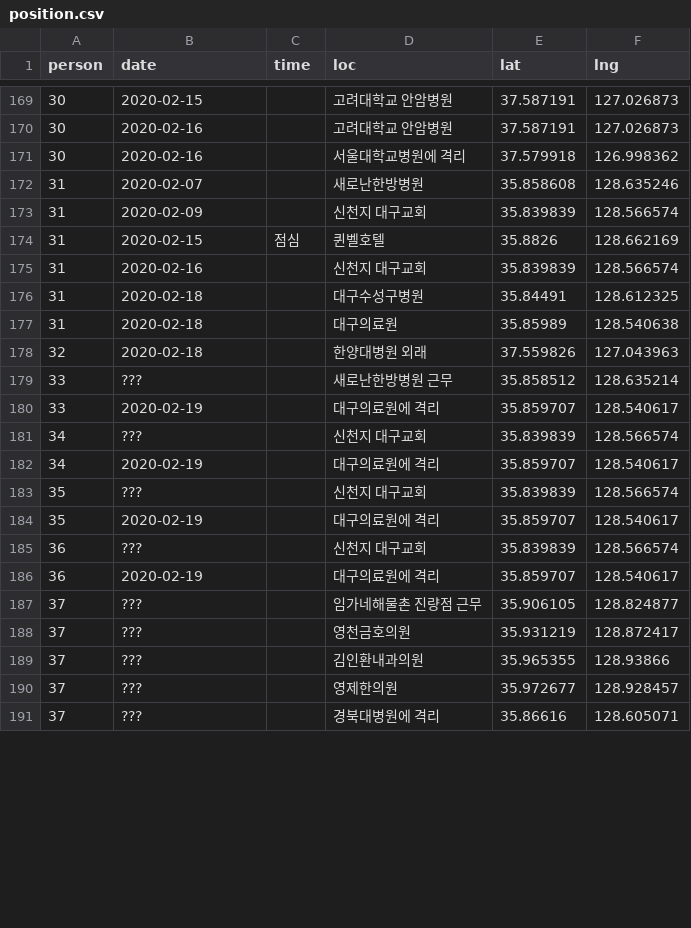
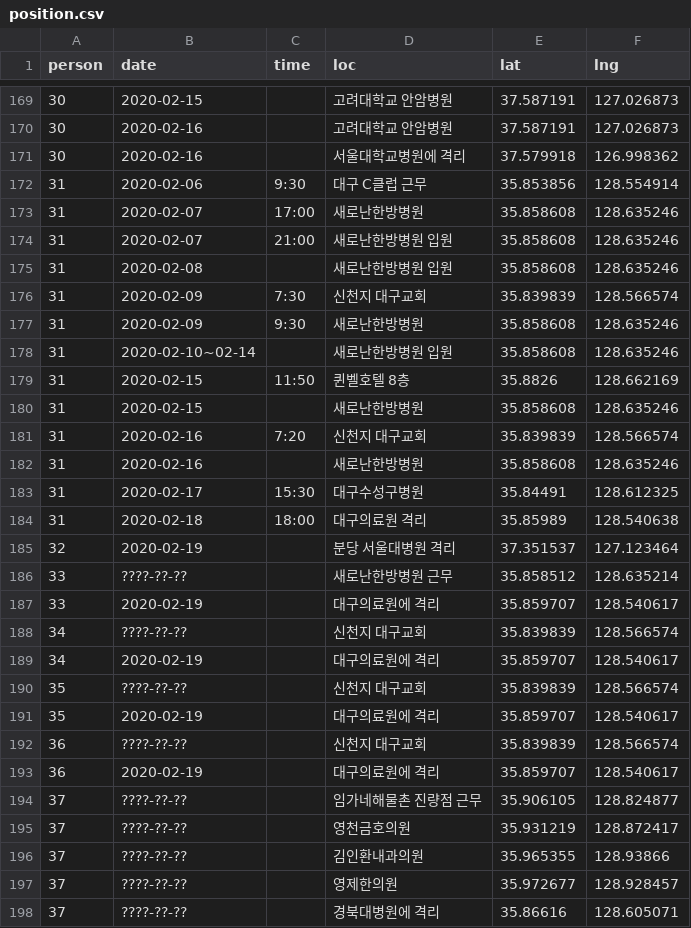
Before and after one commit to soorichu/coronako, a CSV file: public/file/position.csv, drawn as a sheet; only a part is shown, gaps mark what is left out; the diff covers the shown part only.

Commit message:
data update

```diff
--- a/public/file/position.csv
+++ b/public/file/position.csv
@@ -171,21 +171,28 @@
 30,2020-02-16,,서울대학교병원에 격리,37.579918,126.998362
-31,2020-02-07,,새로난한방병원,35.858608,128.635246
-31,2020-02-09,,신천지 대구교회,35.839839,128.566574
-31,2020-02-15,점심,퀸벨호텔,35.8826,128.662169
-31,2020-02-16,,신천지 대구교회,35.839839,128.566574
-31,2020-02-18,,대구수성구병원,35.84491,128.612325
-31,2020-02-18,,대구의료원,35.85989,128.540638
-32,2020-02-18,,한양대병원 외래,37.559826,127.043963
-33,???,,새로난한방병원 근무,35.858512,128.635214
+31,2020-02-06,9:30,대구 C클럽 근무,35.853856,128.554914
+31,2020-02-07,17:00,새로난한방병원,35.858608,128.635246
+31,2020-02-07,21:00,새로난한방병원 입원,35.858608,128.635246
+31,2020-02-08,,새로난한방병원 입원,35.858608,128.635246
+31,2020-02-09,7:30,신천지 대구교회,35.839839,128.566574
+31,2020-02-09,9:30,새로난한방병원,35.858608,128.635246
+31,2020-02-10~02-14,,새로난한방병원 입원,35.858608,128.635246
+31,2020-02-15,11:50,퀸벨호텔 8층,35.8826,128.662169
+31,2020-02-15,,새로난한방병원,35.858608,128.635246
+31,2020-02-16,7:20,신천지 대구교회,35.839839,128.566574
+31,2020-02-16,,새로난한방병원,35.858608,128.635246
+31,2020-02-17,15:30,대구수성구병원,35.84491,128.612325
+31,2020-02-18,18:00,대구의료원 격리,35.85989,128.540638
+32,2020-02-19,,분당 서울대병원 격리,37.351537,127.123464
+33,????-??-??,,새로난한방병원 근무,35.858512,128.635214
 33,2020-02-19,,대구의료원에 격리,35.859707,128.540617
-34,???,,신천지 대구교회,35.839839,128.566574
+34,????-??-??,,신천지 대구교회,35.839839,128.566574
 34,2020-02-19,,대구의료원에 격리,35.859707,128.540617
-35,???,,신천지 대구교회,35.839839,128.566574
+35,????-??-??,,신천지 대구교회,35.839839,128.566574
 35,2020-02-19,,대구의료원에 격리,35.859707,128.540617
-36,???,,신천지 대구교회,35.839839,128.566574
+36,????-??-??,,신천지 대구교회,35.839839,128.566574
 36,2020-02-19,,대구의료원에 격리,35.859707,128.540617
-37,???,,임가네해물촌 진량점 근무,35.906105,128.824877
-37,???,,영천금호의원,35.931219,128.872417
-37,???,,김인환내과의원,35.965355,128.93866
-37,???,,영제한의원,35.972677,128.928457
-37,???,,경북대병원에 격리,35.86616,128.605071
+37,????-??-??,,임가네해물촌 진량점 근무,35.906105,128.824877
+37,????-??-??,,영천금호의원,35.931219,128.872417
+37,????-??-??,,김인환내과의원,35.965355,128.93866
+37,????-??-??,,영제한의원,35.972677,128.928457
+37,????-??-??,,경북대병원에 격리,35.86616,128.605071
```
Also changed, not shown: 11 added rows and 13 edited cells elsewhere in this file, public/file/corona.csv, public/file/coronalatest.csv, 6 other files.
